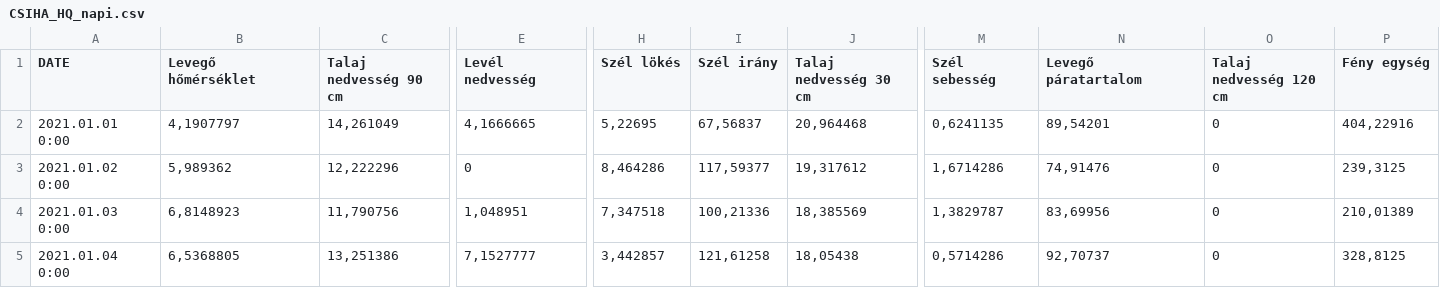
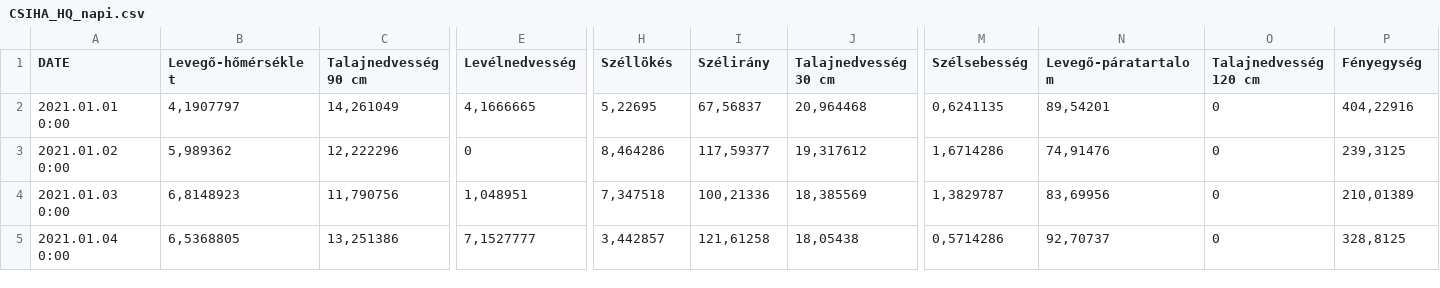
Before and after one commit to flowacademyhu/kappa-meteo, a CSV file: backend/src/main/resources/CSIHA_HQ_napi.csv, drawn as a sheet; only a part is shown, gaps mark what is left out; the diff covers the shown part only; the diff names each change by its address in the sheet, - before the commit and + after, or states it on an @@ line.

```diff
--- a/backend/src/main/resources/CSIHA_HQ_napi.csv
+++ b/backend/src/main/resources/CSIHA_HQ_napi.csv
-B1: Levegő hőmérséklet
+B1: Levegő-hőmérséklet
-C1: Talaj nedvesség 90 cm
+C1: Talajnedvesség 90 cm
-E1: Levél nedvesség
+E1: Levélnedvesség
-H1: Szél lökés
+H1: Széllökés
-I1: Szél irány
+I1: Szélirány
-J1: Talaj nedvesség 30 cm
+J1: Talajnedvesség 30 cm
-M1: Szél sebesség
+M1: Szélsebesség
-N1: Levegő páratartalom
+N1: Levegő-páratartalom
-O1: Talaj nedvesség 120 cm
+O1: Talajnedvesség 120 cm
-P1: Fény egység
+P1: Fényegység
```
Also changed, not shown: 3 edited cells elsewhere in this file, backend/src/main/resources/CSIHA_HQ_orai.csv, 33 other files.
